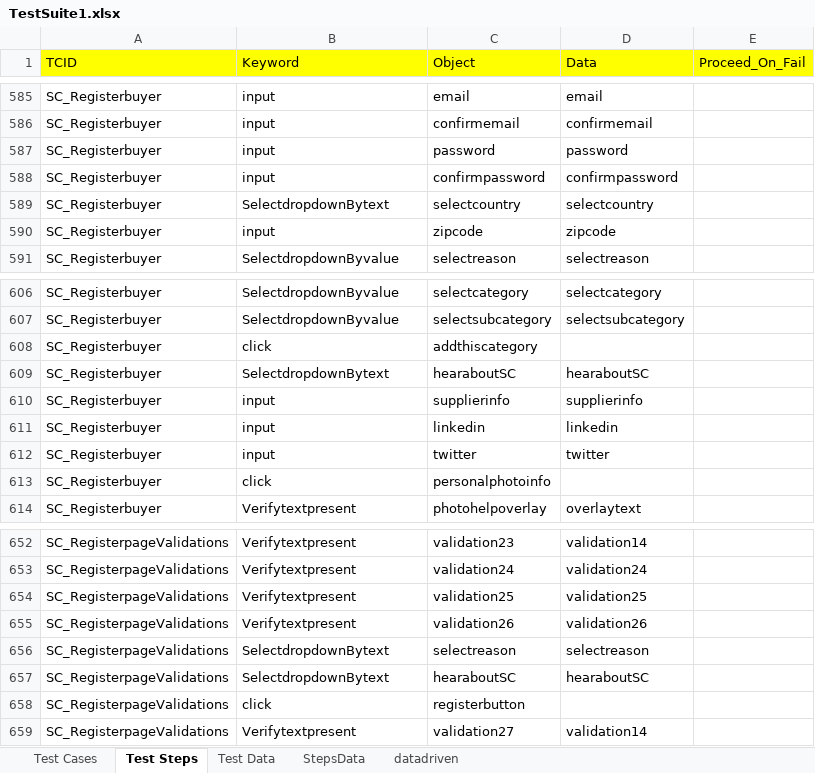
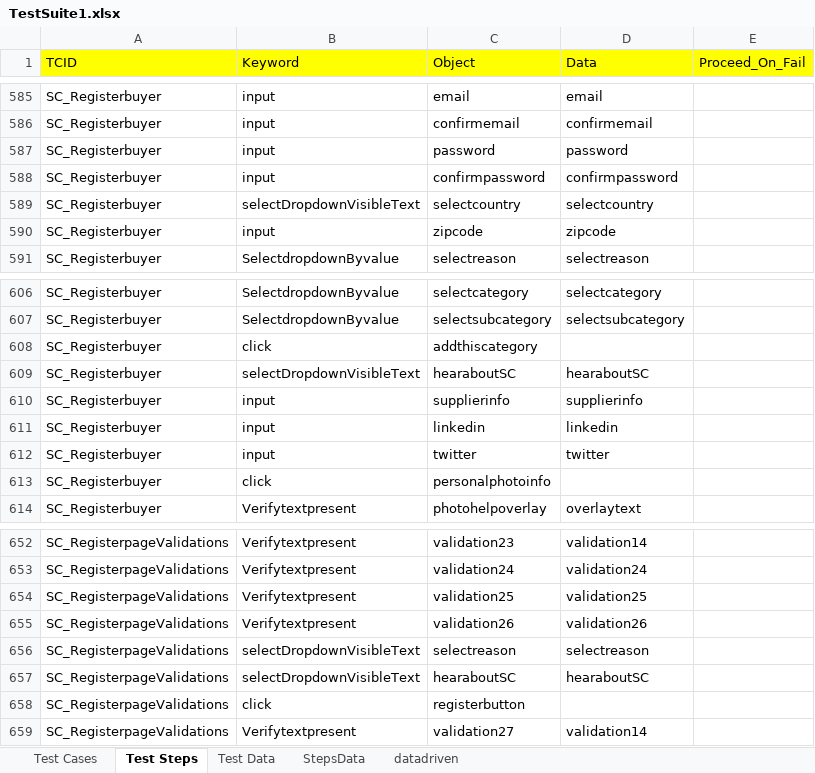
Before and after one commit to surajprsd/SupplierConnection, an Excel workbook: src/com/supplierconnection/xls/TestSuite1.xlsx, sheet Test Steps, drawn as a sheet; only a part is shown, gaps mark what is left out; values as stored, in another font and other column widths than the file's, no borders; the diff covers the shown part only; the diff names each change by its address in the sheet, - before the commit and + after, or states it on an @@ line.

```diff
--- a/src/com/supplierconnection/xls/TestSuite1.xlsx (sheet Test Steps)
+++ b/src/com/supplierconnection/xls/TestSuite1.xlsx (sheet Test Steps)
-B589 (Keyword): SelectdropdownBytext
+B589 (Keyword): selectDropdownVisibleText
-B609 (Keyword): SelectdropdownBytext
+B609 (Keyword): selectDropdownVisibleText
-B656:B657 (Keyword): SelectdropdownBytext
+B656:B657 (Keyword): selectDropdownVisibleText
```
Also changed, not shown: 10 edited cells elsewhere in this sheet, 21 other files.
